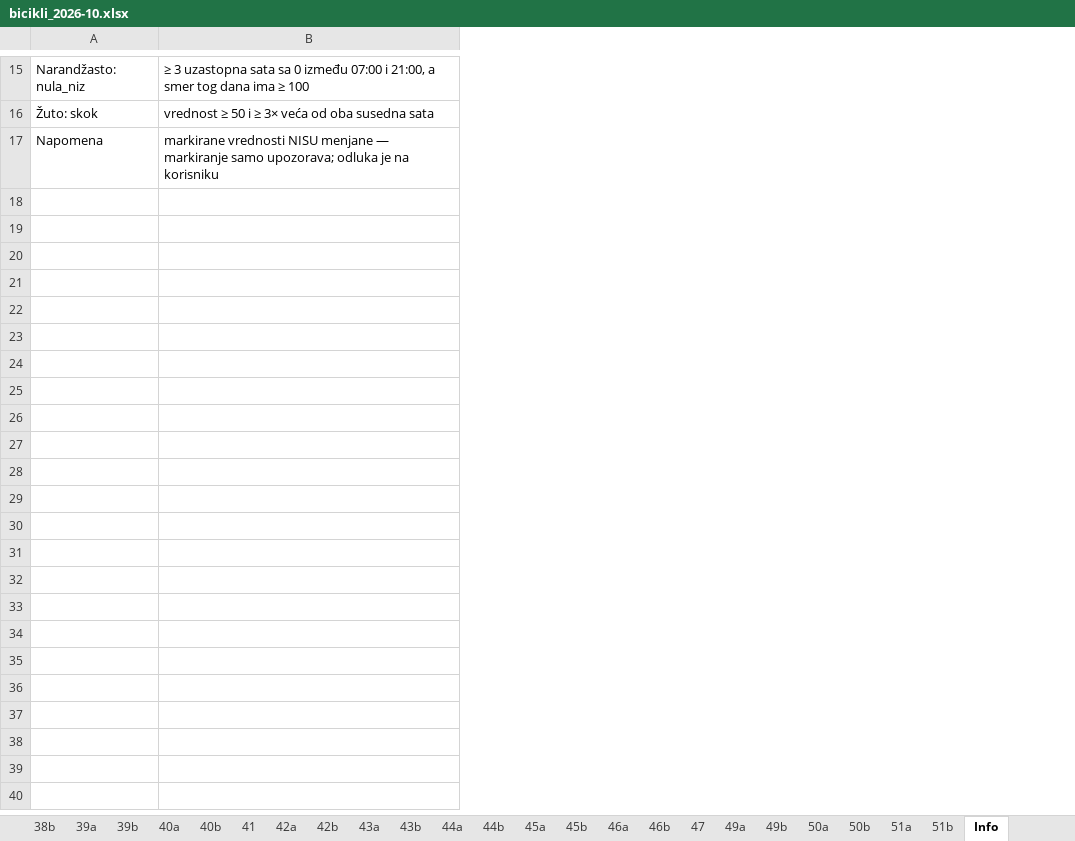
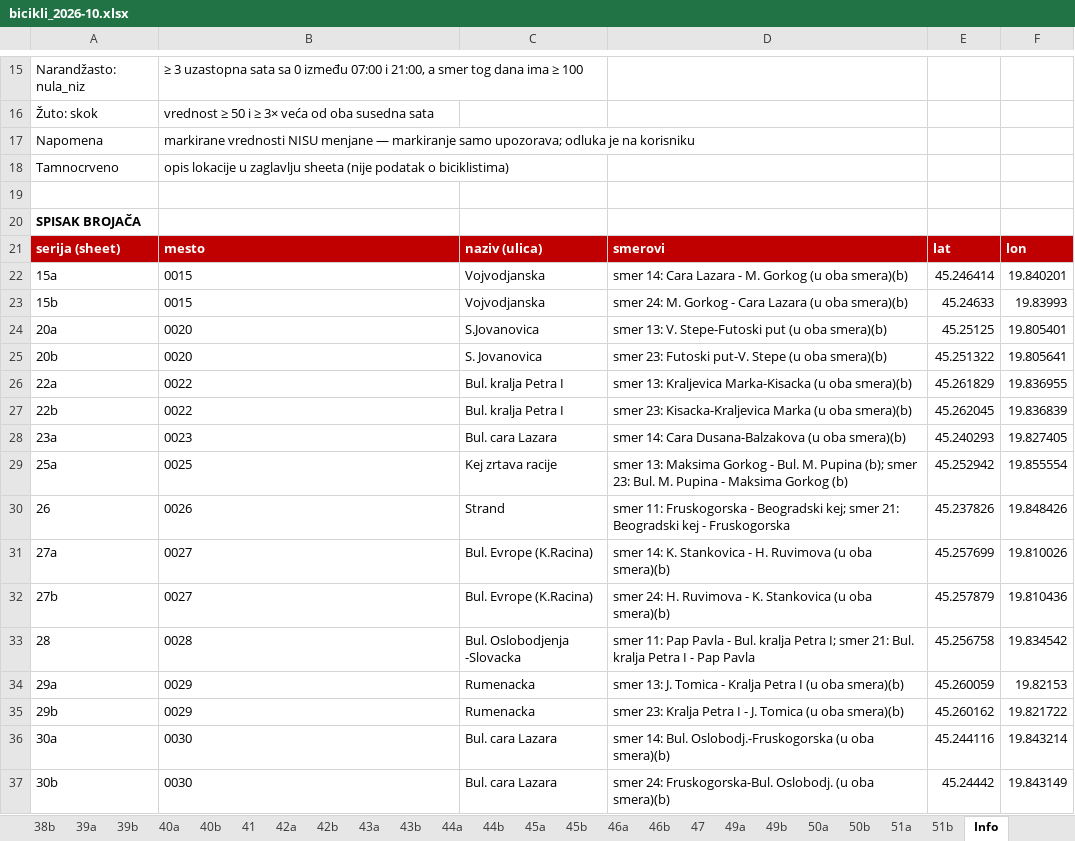
Before and after one commit to vijukM/ns-bike-data, an Excel workbook: podaci/biciklisti/excel/bicikli_2026-10.xlsx, sheet Info, drawn as a sheet; only a part is shown, gaps mark what is left out; values as stored, in another font and other column widths than the file's, no borders; the diff covers the shown part only; the diff names each change by its address in the sheet, - before the commit and + after, or states it on an @@ line.

```diff
--- a/podaci/biciklisti/excel/bicikli_2026-10.xlsx (sheet Info)
+++ b/podaci/biciklisti/excel/bicikli_2026-10.xlsx (sheet Info)
+column C, empty
+column D, empty
+column E, empty
+column F, empty
+row 18: Tamnocrveno | opis lokacije u zaglavlju sheeta (nije podatak o biciklistima)
+row 19: (empty)
+row 20: SPISAK BROJAČA
+row 21: serija (sheet) | mesto | naziv (ulica) | smerovi | lat | lon
+row 22: 15a | 0015 | Vojvodjanska | smer 14: Cara Lazara - M. Gorkog (u oba smera)(b) | 45.246414 | 19.840201
+row 23: 15b | 0015 | Vojvodjanska | smer 24: M. Gorkog - Cara Lazara (u oba smera)(b) | 45.24633 | 19.83993
+row 24: 20a | 0020 | S.Jovanovica | smer 13: V. Stepe-Futoski put (u oba smera)(b) | 45.25125 | 19.805401
+row 25: 20b | 0020 | S. Jovanovica | smer 23: Futoski put-V. Stepe (u oba smera)(b) | 45.251322 | 19.805641
+row 26: 22a | 0022 | Bul. kralja Petra I | smer 13: Kraljevica Marka-Kisacka (u oba smera)(b) | 45.261829 | 19.836955
+row 27: 22b | 0022 | Bul. kralja Petra I | smer 23: Kisacka-Kraljevica Marka (u oba smera)(b) | 45.262045 | 19.836839
+row 28: 23a | 0023 | Bul. cara Lazara | smer 14: Cara Dusana-Balzakova (u oba smera)(b) | 45.240293 | 19.827405
+row 29: 25a | 0025 | Kej zrtava racije | smer 13: Maksima Gorkog - Bul. M. Pupina (b); smer 23: Bul. M. Pupina - Maksima Gorkog (b) | 45.252942 | 19.855554
+row 30: 26 | 0026 | Strand | smer 11: Fruskogorska - Beogradski kej; smer 21: Beogradski kej - Fruskogorska | 45.237826 | 19.848426
+row 31: 27a | 0027 | Bul. Evrope (K.Racina) | smer 14: K. Stankovica - H. Ruvimova (u oba smera)(b) | 45.257699 | 19.810026
+row 32: 27b | 0027 | Bul. Evrope (K.Racina) | smer 24: H. Ruvimova - K. Stankovica (u oba smera)(b) | 45.257879 | 19.810436
+row 33: 28 | 0028 | Bul. Oslobodjenja -Slovacka | smer 11: Pap Pavla - Bul. kralja Petra I; smer 21: Bul. kralja Petra I - Pap Pavla | 45.256758 | 19.834542
+row 34: 29a | 0029 | Rumenacka | smer 13: J. Tomica - Kralja Petra I (u oba smera)(b) | 45.260059 | 19.82153
+row 35: 29b | 0029 | Rumenacka | smer 23: Kralja Petra I - J. Tomica (u oba smera)(b) | 45.260162 | 19.821722
+row 36: 30a | 0030 | Bul. cara Lazara | smer 14: Bul. Oslobodj.-Fruskogorska (u oba smera)(b) | 45.244116 | 19.843214
+row 37: 30b | 0030 | Bul. cara Lazara | smer 24: Fruskogorska-Bul. Oslobodj. (u oba smera)(b) | 45.24442 | 19.843149
```
Also changed, not shown: 30 added rows elsewhere in this sheet, sheet 49a, sheet 20a, sheet 45a, sheet 43b, sheet 20b, sheet 50b, 40 more sheets, 5 other files.
